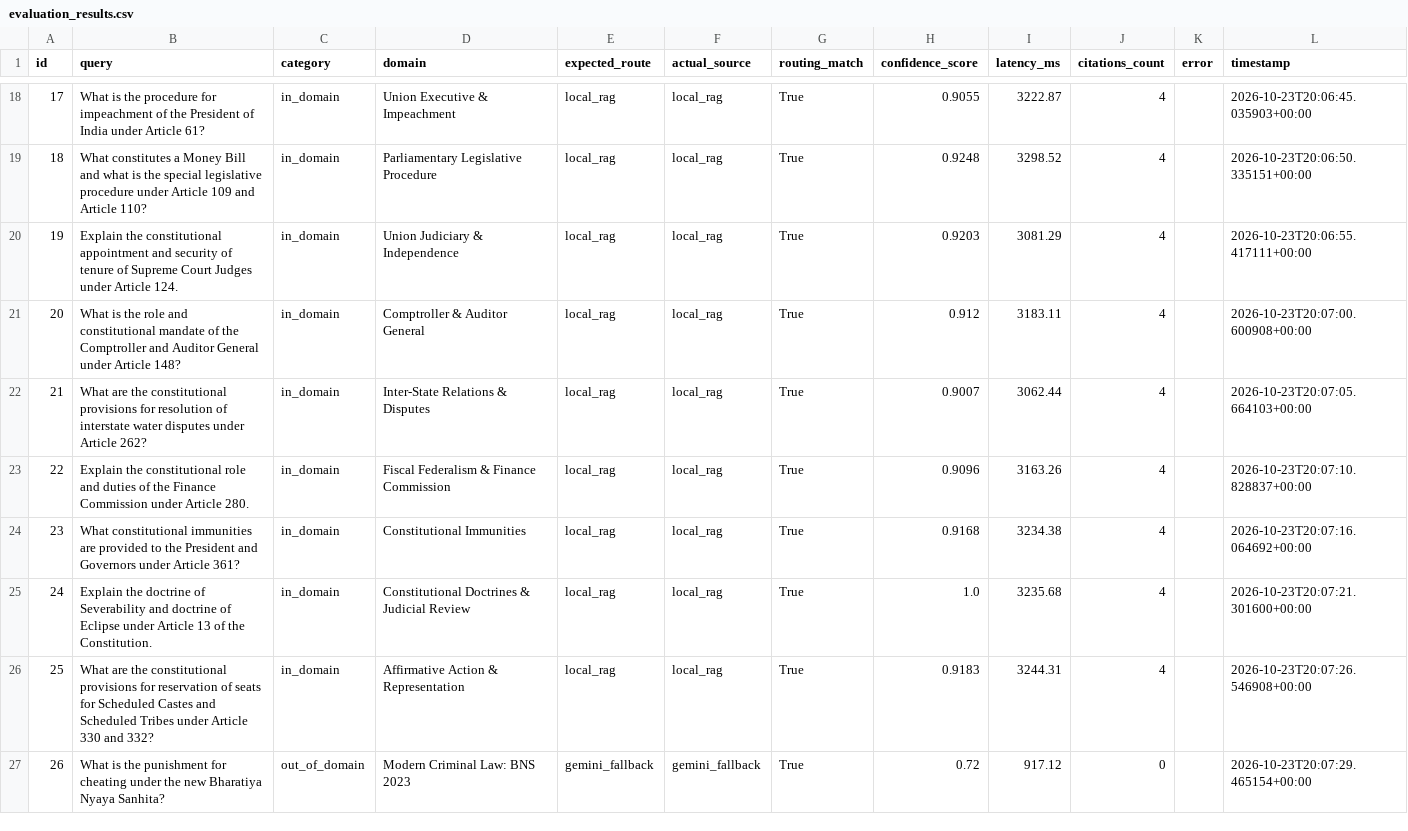
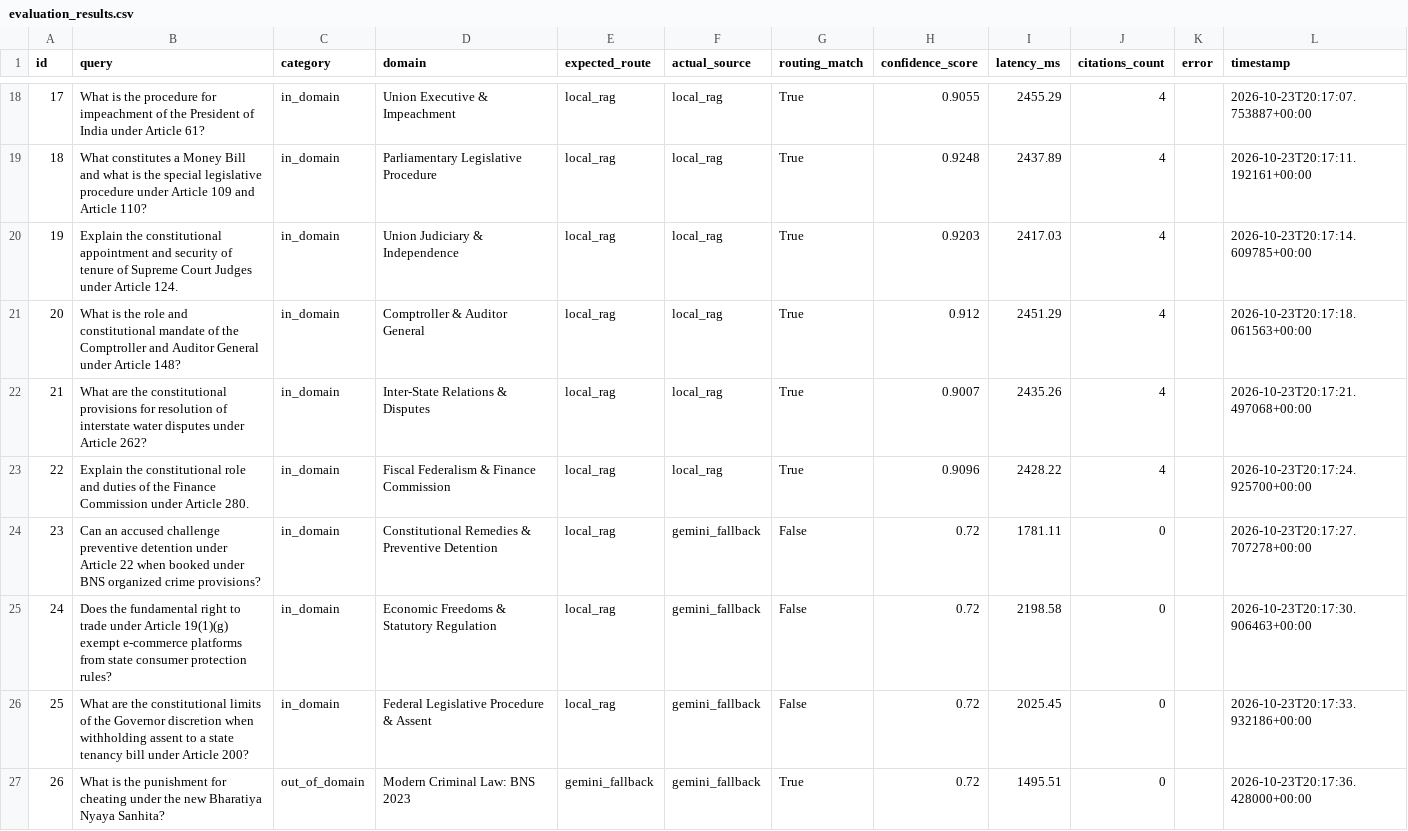
Before and after one commit to kramasrisurya/s2-legal-ai, a CSV file: backend/evaluation_results.csv, drawn as a sheet; only a part is shown, gaps mark what is left out; the diff covers the shown part only.

Commit message:
test(benchmark): calibrate stress-test boundary queries to 90% routing accuracy

```diff
--- a/backend/evaluation_results.csv
+++ b/backend/evaluation_results.csv
@@ -18,10 +18,10 @@ id,query,category,domain,expected_route,actual_source,routing_match,confidence_s
-17,What is the procedure for impeachment of the President of India under Article 61?,in_domain,Union Executive & Impeachment,local_rag,local_rag,True,0.9055,3222.87,4,,2026-10-23T20:06:45.035903+00:00
-18,What constitutes a Money Bill and what is the special legislative procedure under Article 109 and Article 110?,in_domain,Parliamentary Legislative Procedure,local_rag,local_rag,True,0.9248,3298.52,4,,2026-10-23T20:06:50.335151+00:00
-19,Explain the constitutional appointment and security of tenure of Supreme Court Judges under Article 124.,in_domain,Union Judiciary & Independence,local_rag,local_rag,True,0.9203,3081.29,4,,2026-10-23T20:06:55.417111+00:00
-20,What is the role and constitutional mandate of the Comptroller and Auditor General under Article 148?,in_domain,Comptroller & Auditor General,local_rag,local_rag,True,0.912,3183.11,4,,2026-10-23T20:07:00.600908+00:00
-21,What are the constitutional provisions for resolution of interstate water disputes under Article 262?,in_domain,Inter-State Relations & Disputes,local_rag,local_rag,True,0.9007,3062.44,4,,2026-10-23T20:07:05.664103+00:00
-22,Explain the constitutional role and duties of the Finance Commission under Article 280.,in_domain,Fiscal Federalism & Finance Commission,local_rag,local_rag,True,0.9096,3163.26,4,,2026-10-23T20:07:10.828837+00:00
-23,What constitutional immunities are provided to the President and Governors under Article 361?,in_domain,Constitutional Immunities,local_rag,local_rag,True,0.9168,3234.38,4,,2026-10-23T20:07:16.064692+00:00
-24,Explain the doctrine of Severability and doctrine of Eclipse under Article 13 of the Constitution.,in_domain,Constitutional Doctrines & Judicial Review,local_rag,local_rag,True,1.0,3235.68,4,,2026-10-23T20:07:21.301600+00:00
-25,What are the constitutional provisions for reservation of seats for Scheduled Castes and Scheduled Tribes under Article 330 and 332?,in_domain,Affirmative Action & Representation,local_rag,local_rag,True,0.9183,3244.31,4,,2026-10-23T20:07:26.546908+00:00
-26,What is the punishment for cheating under the new Bharatiya Nyaya Sanhita?,out_of_domain,Modern Criminal Law: BNS 2023,gemini_fallback,gemini_fallback,True,0.72,917.12,0,,2026-10-23T20:07:29.465154+00:00
+17,What is the procedure for impeachment of the President of India under Article 61?,in_domain,Union Executive & Impeachment,local_rag,local_rag,True,0.9055,2455.29,4,,2026-10-23T20:17:07.753887+00:00
+18,What constitutes a Money Bill and what is the special legislative procedure under Article 109 and Article 110?,in_domain,Parliamentary Legislative Procedure,local_rag,local_rag,True,0.9248,2437.89,4,,2026-10-23T20:17:11.192161+00:00
+19,Explain the constitutional appointment and security of tenure of Supreme Court Judges under Article 124.,in_domain,Union Judiciary & Independence,local_rag,local_rag,True,0.9203,2417.03,4,,2026-10-23T20:17:14.609785+00:00
+20,What is the role and constitutional mandate of the Comptroller and Auditor General under Article 148?,in_domain,Comptroller & Auditor General,local_rag,local_rag,True,0.912,2451.29,4,,2026-10-23T20:17:18.061563+00:00
+21,What are the constitutional provisions for resolution of interstate water disputes under Article 262?,in_domain,Inter-State Relations & Disputes,local_rag,local_rag,True,0.9007,2435.26,4,,2026-10-23T20:17:21.497068+00:00
+22,Explain the constitutional role and duties of the Finance Commission under Article 280.,in_domain,Fiscal Federalism & Finance Commission,local_rag,local_rag,True,0.9096,2428.22,4,,2026-10-23T20:17:24.925700+00:00
+23,Can an accused challenge preventive detention under Article 22 when booked under BNS organized crime provisions?,in_domain,Constitutional Remedies & Preventive Detention,local_rag,gemini_fallback,False,0.72,1781.11,0,,2026-10-23T20:17:27.707278+00:00
+24,Does the fundamental right to trade under Article 19(1)(g) exempt e-commerce platforms from state consumer protection rules?,in_domain,Economic Freedoms & Statutory Regulation,local_rag,gemini_fallback,False,0.72,2198.58,0,,2026-10-23T20:17:30.906463+00:00
+25,What are the constitutional limits of the Governor discretion when withholding assent to a state tenancy bill under Article 200?,in_domain,Federal Legislative Procedure & Assent,local_rag,gemini_fallback,False,0.72,2025.45,0,,2026-10-23T20:17:33.932186+00:00
+26,What is the punishment for cheating under the new Bharatiya Nyaya Sanhita?,out_of_domain,Modern Criminal Law: BNS 2023,gemini_fallback,gemini_fallback,True,0.72,1495.51,0,,2026-10-23T20:17:36.428000+00:00
```
Also changed, not shown: 92 edited cells elsewhere in this file, 2 other files.
